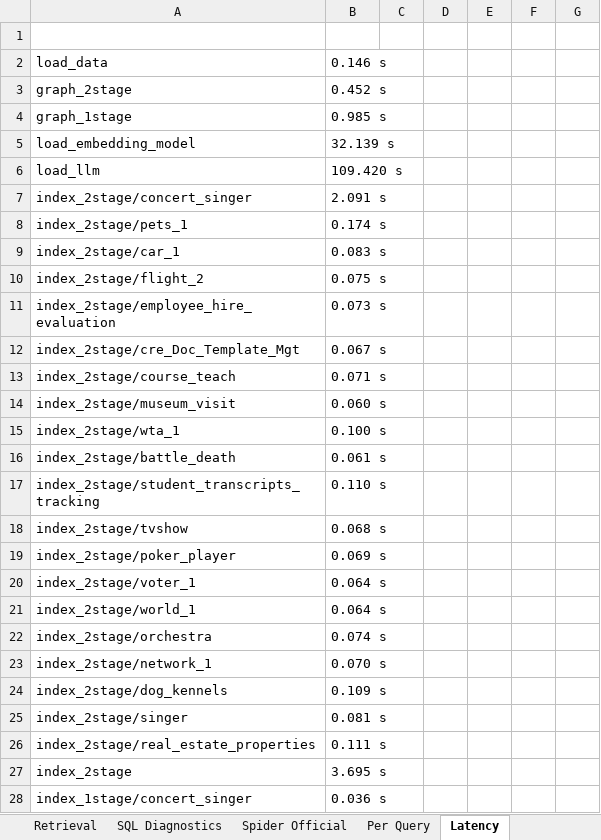
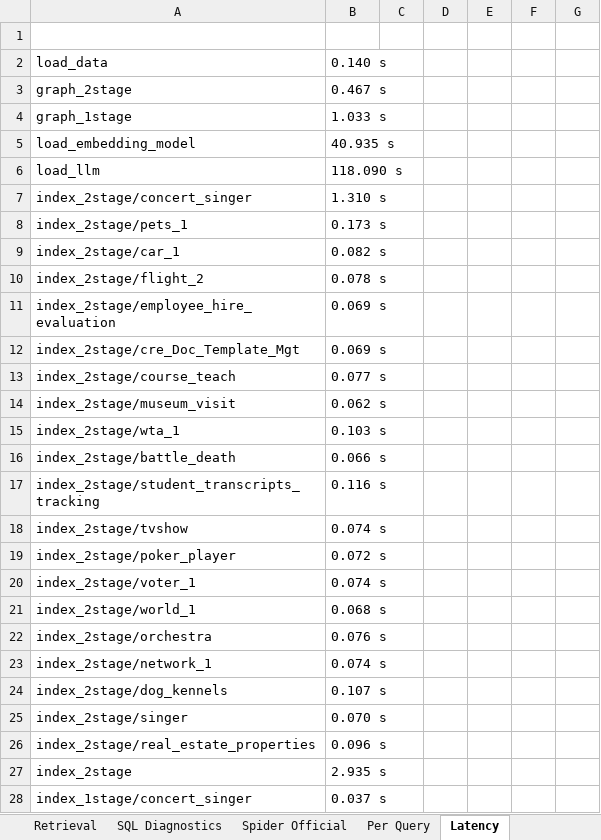
Before and after one commit to alrette/thesis-2803, an Excel workbook: outputs/tables/hasil_skripsi_7B.xlsx, sheet Latency, drawn as a sheet; only a part is shown; values as stored, in another font and other column widths than the file's, no borders; table styles not drawn; the diff covers the shown part only; the diff names each change by its address in the sheet, - before the commit and + after, or states it on an @@ line.

```diff
--- a/outputs/tables/hasil_skripsi_7B.xlsx (sheet Latency)
+++ b/outputs/tables/hasil_skripsi_7B.xlsx (sheet Latency)
-B2 (Value): 0.146 s
+B2 (Value): 0.140 s
-B3 (Value): 0.452 s
+B3 (Value): 0.467 s
-B4 (Value): 0.985 s
+B4 (Value): 1.033 s
-B5 (Value): 32.139 s
+B5 (Value): 40.935 s
-B6 (Value): 109.420 s
+B6 (Value): 118.090 s
-B7 (Value): 2.091 s
+B7 (Value): 1.310 s
-B8 (Value): 0.174 s
+B8 (Value): 0.173 s
-B9 (Value): 0.083 s
+B9 (Value): 0.082 s
-B10 (Value): 0.075 s
+B10 (Value): 0.078 s
-B11 (Value): 0.073 s
+B11 (Value): 0.069 s
-B12 (Value): 0.067 s
+B12 (Value): 0.069 s
-B13 (Value): 0.071 s
+B13 (Value): 0.077 s
-B14 (Value): 0.060 s
+B14 (Value): 0.062 s
-B15 (Value): 0.100 s
+B15 (Value): 0.103 s
-B16 (Value): 0.061 s
+B16 (Value): 0.066 s
-B17 (Value): 0.110 s
+B17 (Value): 0.116 s
-B18 (Value): 0.068 s
+B18 (Value): 0.074 s
-B19 (Value): 0.069 s
+B19 (Value): 0.072 s
-B20 (Value): 0.064 s
+B20 (Value): 0.074 s
-B21 (Value): 0.064 s
+B21 (Value): 0.068 s
-B22 (Value): 0.074 s
+B22 (Value): 0.076 s
-B23 (Value): 0.070 s
+B23 (Value): 0.074 s
-B24 (Value): 0.109 s
+B24 (Value): 0.107 s
-B25 (Value): 0.081 s
+B25 (Value): 0.070 s
-B26 (Value): 0.111 s
+B26 (Value): 0.096 s
-B27 (Value): 3.695 s
+B27 (Value): 2.935 s
-B28 (Value): 0.036 s
+B28 (Value): 0.037 s
```
Also changed, not shown: 1 added row, 1 removed row and 229 edited cells elsewhere in this sheet, sheet Latency Per Query, sheet M5 Token, sheet D1, sheet Summary, other sheet tabs, 3 other files.
